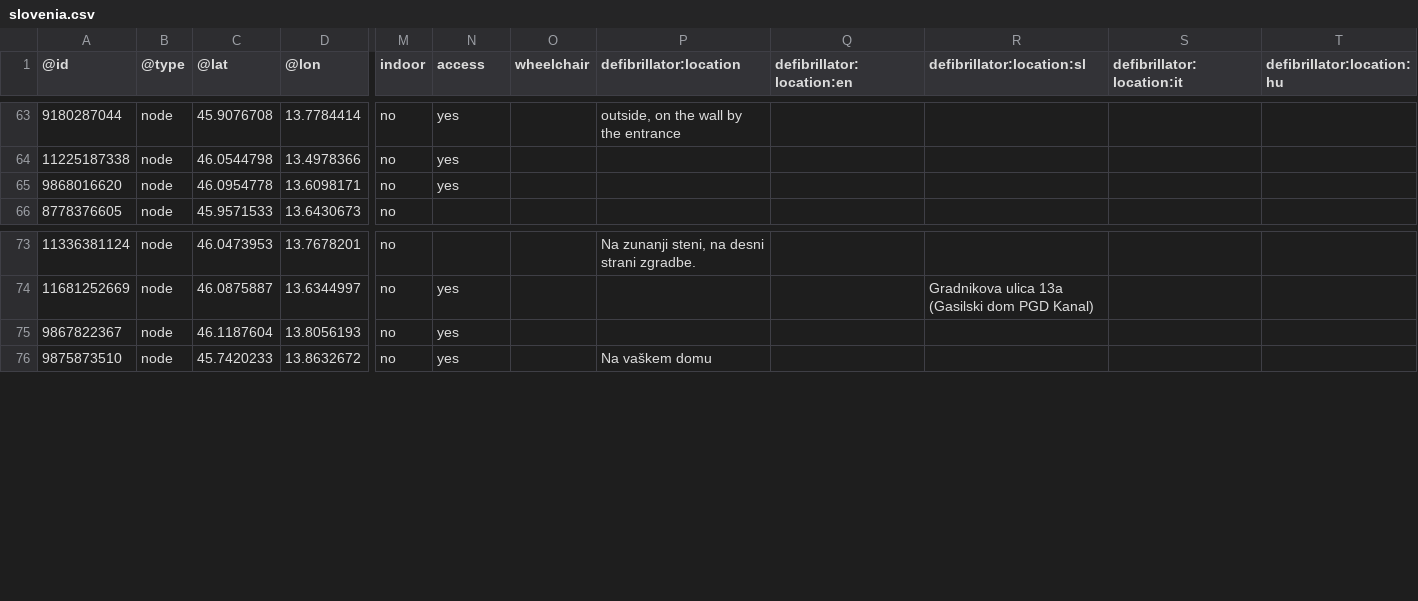
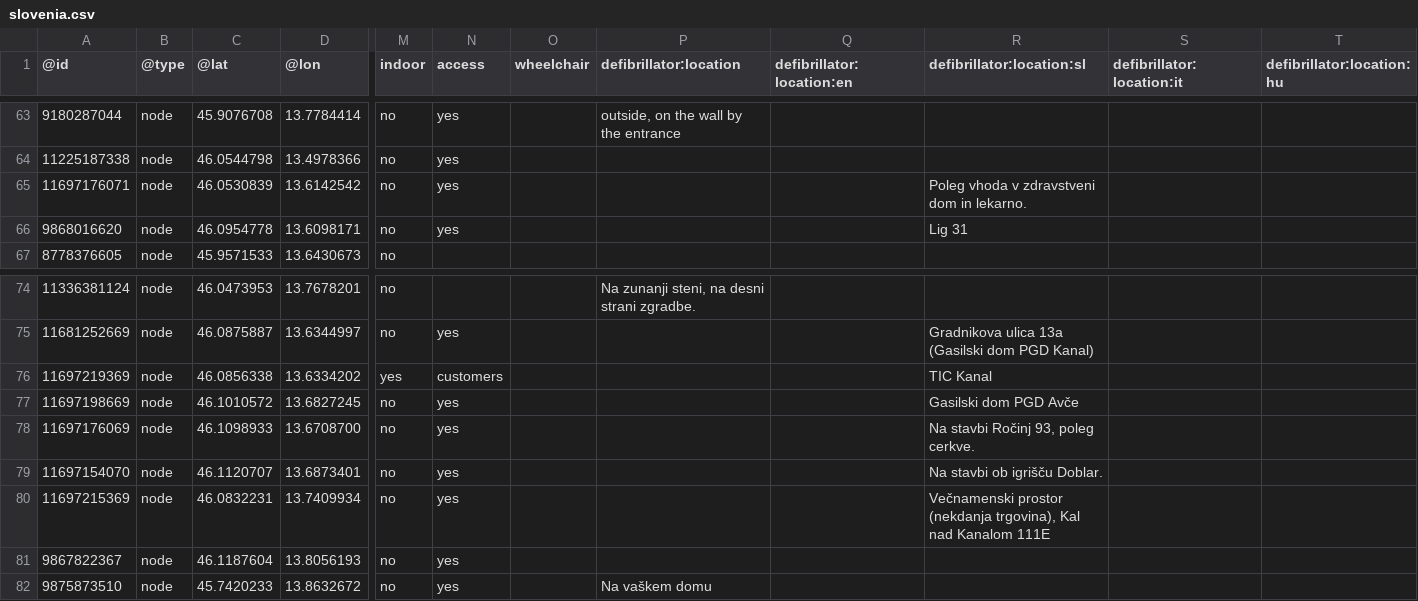
Before and after one commit to sledilnik/aed-data, a CSV file: sources/openstreetmap.org/slovenia.csv, drawn as a sheet; only a part is shown, gaps mark what is left out; addresses are those after the commit; rows hold the shown columns only; the diff names each change by its address in the sheet, - before the commit and + after, or states it on an @@ line.

```diff
--- a/sources/openstreetmap.org/slovenia.csv
+++ b/sources/openstreetmap.org/slovenia.csv
+row 65: 11697176071 | node | 46.0530839 | 13.6142542 | no | yes |  |  |  | Poleg vhoda v zdravstveni dom in lekarno.
-R66 (defibrillator:location:sl): (empty)
+R66 (defibrillator:location:sl): Lig 31
+row 76: 11697219369 | node | 46.0856338 | 13.6334202 | yes | customers |  |  |  | TIC Kanal
+row 77: 11697198669 | node | 46.1010572 | 13.6827245 | no | yes |  |  |  | Gasilski dom PGD Avče
+row 78: 11697176069 | node | 46.1098933 | 13.6708700 | no | yes |  |  |  | Na stavbi Ročinj 93, poleg cerkve.
+row 79: 11697154070 | node | 46.1120707 | 13.6873401 | no | yes |  |  |  | Na stavbi ob igrišču Doblar.
+row 80: 11697215369 | node | 46.0832231 | 13.7409934 | no | yes |  |  |  | Večnamenski prostor (nekdanja trgovina), Kal nad Kanalom 111E
```
